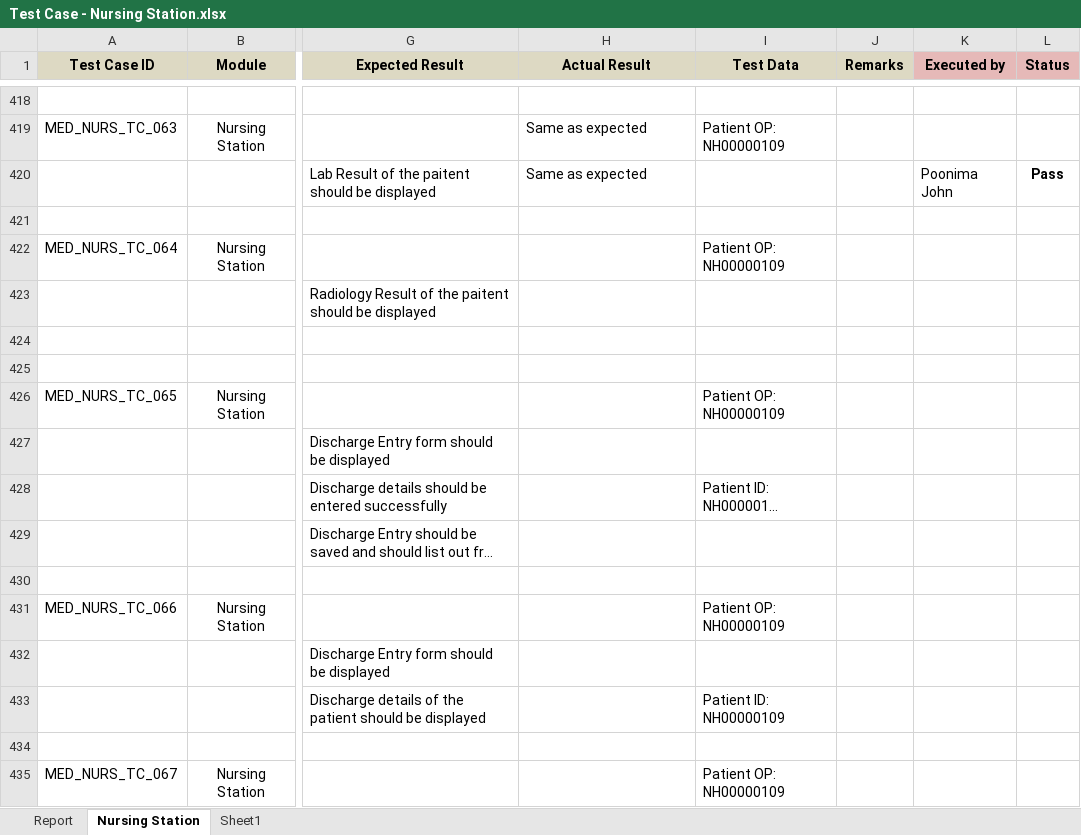
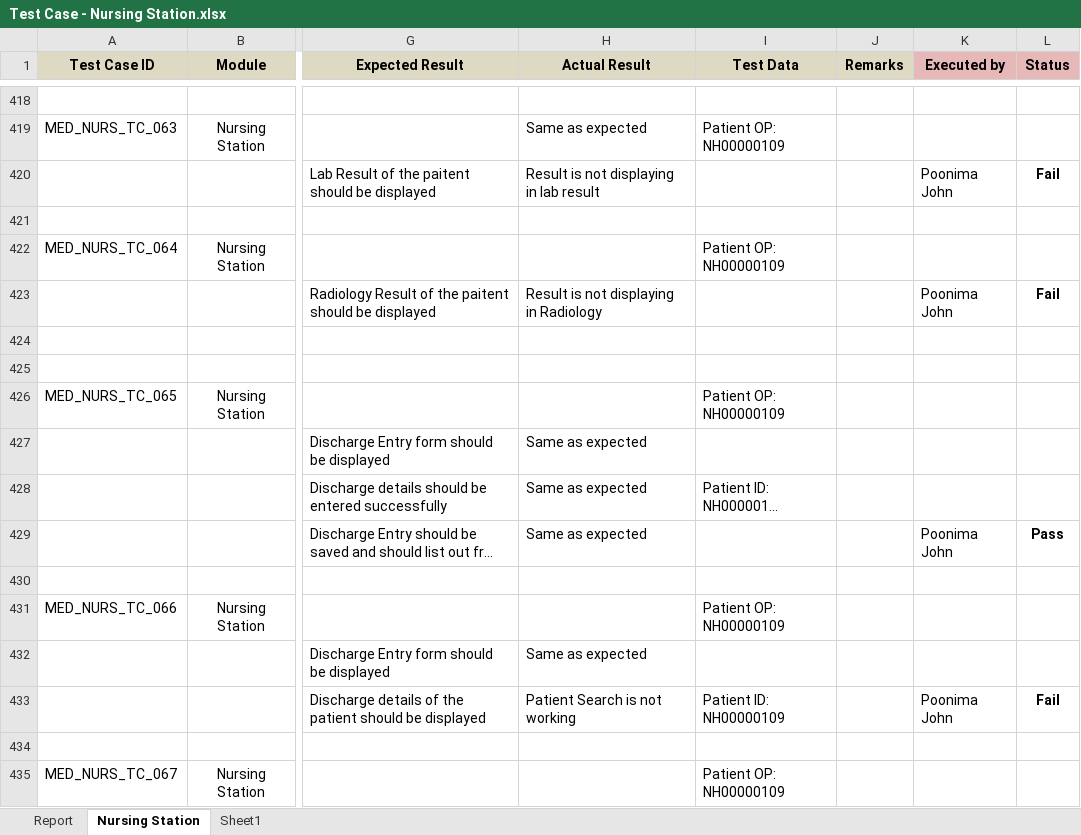
Before and after one commit to RijoJohnPatric/Mediware-Repository, an Excel workbook: Test Execution/Rijo/Test Case - Nursing Station.xlsx, sheet Nursing Station, drawn as a sheet; only a part is shown, gaps mark what is left out; long unchanged cells end in …; values as stored, in another font and other column widths than the file's, no borders; the diff covers the shown part only; the diff names each change by its address in the sheet, - before the commit and + after, or states it on an @@ line.

Commit message:
8/7NursingStation

```diff
--- a/Test Execution/Rijo/Test Case - Nursing Station.xlsx (sheet Nursing Station)
+++ b/Test Execution/Rijo/Test Case - Nursing Station.xlsx (sheet Nursing Station)
-H420 (Actual Result): Same as expected
+H420 (Actual Result): Result is not displaying in lab result
-L420 (Status): Pass
+L420 (Status): Fail
-H423 (Actual Result): (empty)
+H423 (Actual Result): Result is not displaying in Radiology
-K423 (Executed by): (empty)
+K423 (Executed by): Poonima John
-L423 (Status): (empty)
+L423 (Status): Fail
-H427:H429 (Actual Result): (empty)
+H427:H429 (Actual Result): Same as expected
-K429 (Executed by): (empty)
+K429 (Executed by): Poonima John
-L429 (Status): (empty)
+L429 (Status): Pass
-H432 (Actual Result): (empty)
+H432 (Actual Result): Same as expected
-H433 (Actual Result): (empty)
+H433 (Actual Result): Patient Search is not working
-K433 (Executed by): (empty)
+K433 (Executed by): Poonima John
-L433 (Status): (empty)
+L433 (Status): Fail
```
Also changed, not shown: 4 added rows, 5 removed rows and 89 edited cells elsewhere in this sheet, sheet Report, charts or pictures.
